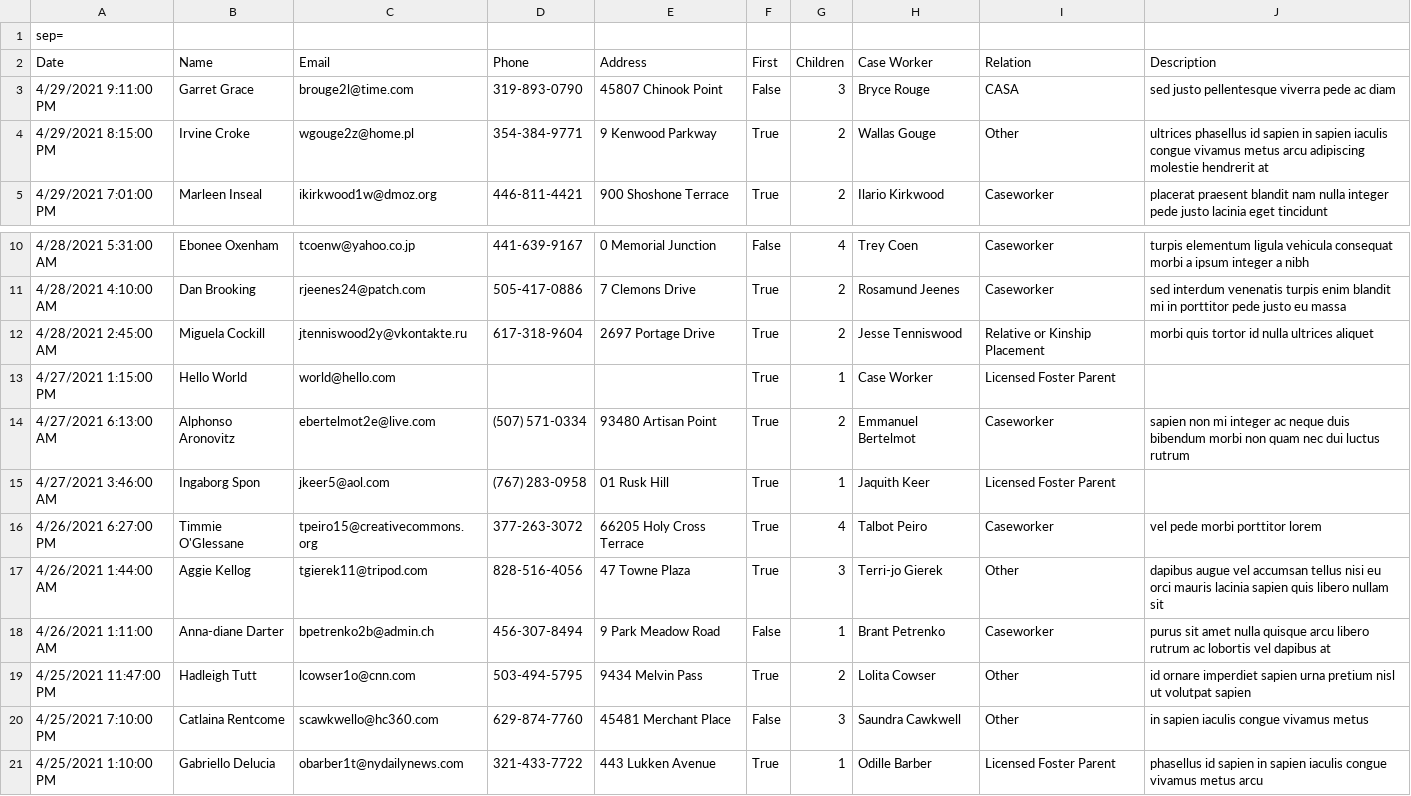
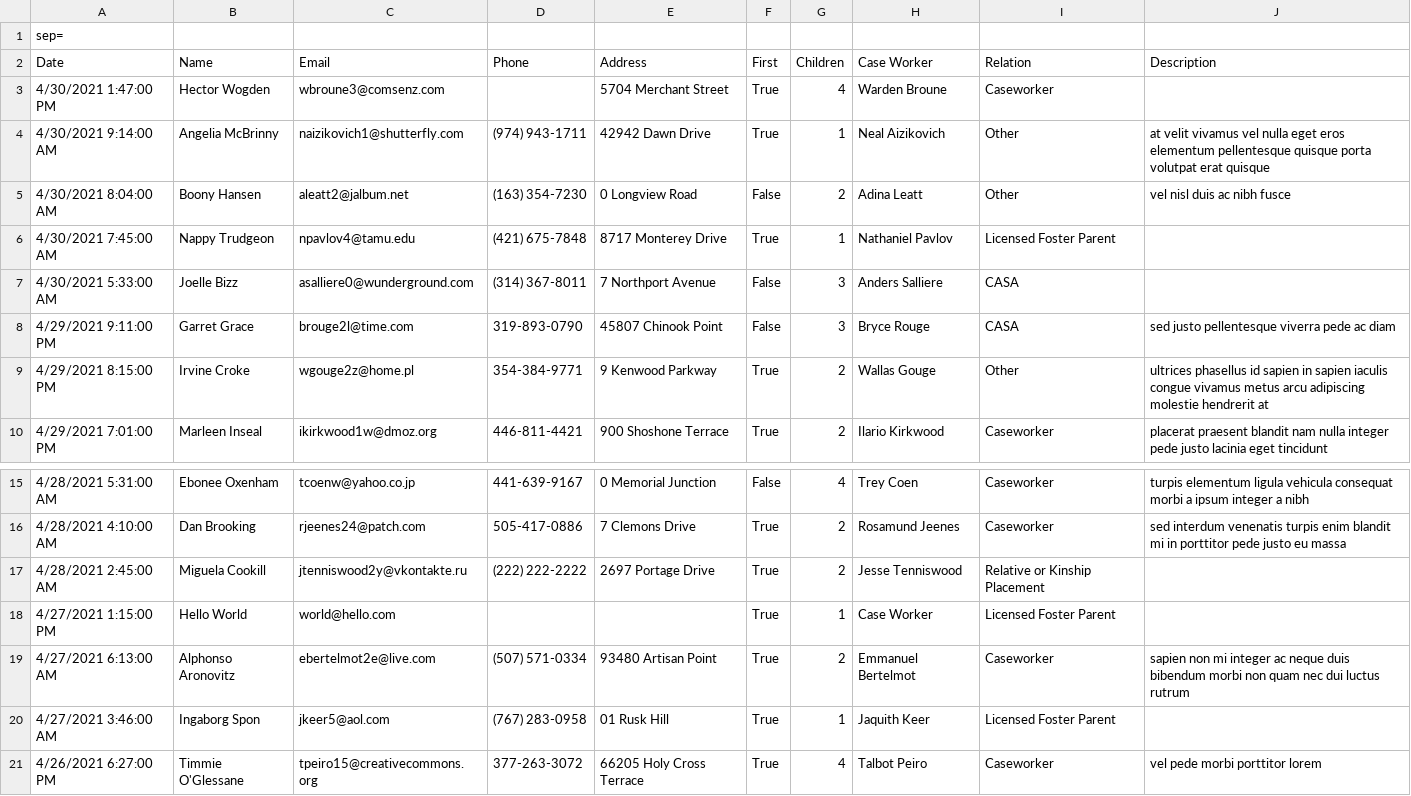
Before and after one commit to mr-culver/BHConsole, a CSV file: BHConsole_v2/Data/ShopperVisits.csv, drawn as a sheet; only a part is shown, gaps mark what is left out; the shorter side is filled out with more unchanged rows.

Commit message:
merge

```diff
--- a/BHConsole_v2/Data/ShopperVisits.csv
+++ b/BHConsole_v2/Data/ShopperVisits.csv
@@ -2,2 +2,7 @@
 Date,Name,Email,Phone,Address,First,Children,Case Worker,Relation,Description
+4/30/2021 1:47:00 PM,Hector Wogden,wbroune3@comsenz.com,,5704 Merchant Street,True,4,Warden Broune,Caseworker,
+4/30/2021 9:14:00 AM,Angelia McBrinny,naizikovich1@shutterfly.com,(974) 943-1711,42942 Dawn Drive,True,1,Neal Aizikovich,Other,at velit vivamus vel nulla eget eros elementum pellentesque quisque porta volutpat erat quisque
+4/30/2021 8:04:00 AM,Boony Hansen,aleatt2@jalbum.net,(163) 354-7230,0 Longview Road,False,2,Adina Leatt,Other,vel nisl duis ac nibh fusce
+4/30/2021 7:45:00 AM,Nappy Trudgeon,npavlov4@tamu.edu,(421) 675-7848,8717 Monterey Drive,True,1,Nathaniel Pavlov,Licensed Foster Parent,
+4/30/2021 5:33:00 AM,Joelle Bizz,asalliere0@wunderground.com,(314) 367-8011,7 Northport Avenue,False,3,Anders Salliere,CASA,
 4/29/2021 9:11:00 PM,Garret Grace,brouge2l@time.com,319-893-0790,45807 Chinook Point,False,3,Bryce Rouge,CASA,sed justo pellentesque viverra pede ac diam
@@ -11,3 +16,3 @@ Date,Name,Email,Phone,Address,First,Children,Case Worker,Relation,Description
 4/28/2021 4:10:00 AM,Dan Brooking,rjeenes24@patch.com,505-417-0886,7 Clemons Drive,True,2,Rosamund Jeenes,Caseworker,sed interdum venenatis turpis enim blandit mi in porttitor pede justo eu massa
-4/28/2021 2:45:00 AM,Miguela Cockill,jtenniswood2y@vkontakte.ru,617-318-9604,2697 Portage Drive,True,2,Jesse Tenniswood,Relative or Kinship Placement,morbi quis tortor id nulla ultrices aliquet
+4/28/2021 2:45:00 AM,Miguela Cookill,jtenniswood2y@vkontakte.ru,(222) 222-2222,2697 Portage Drive,True,2,Jesse Tenniswood,Relative or Kinship Placement,
 4/27/2021 1:15:00 PM,Hello World,world@hello.com,,,True,1,Case Worker,Licensed Foster Parent,
```
